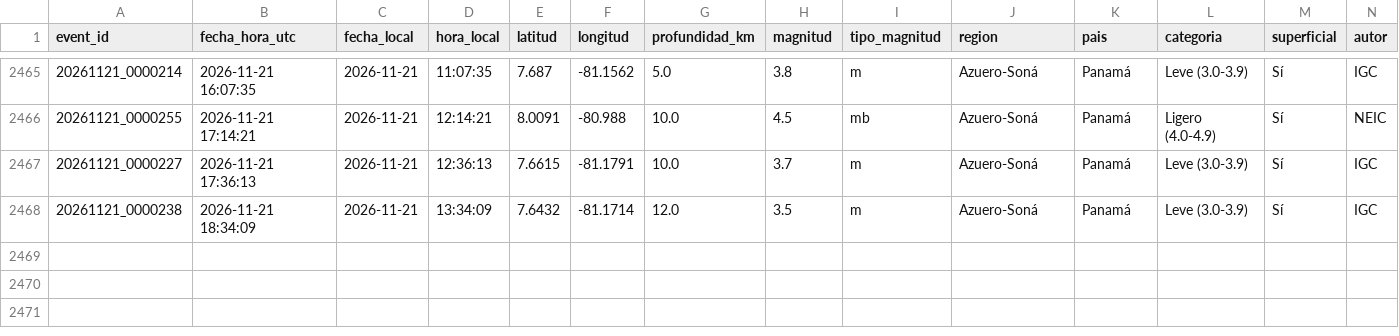
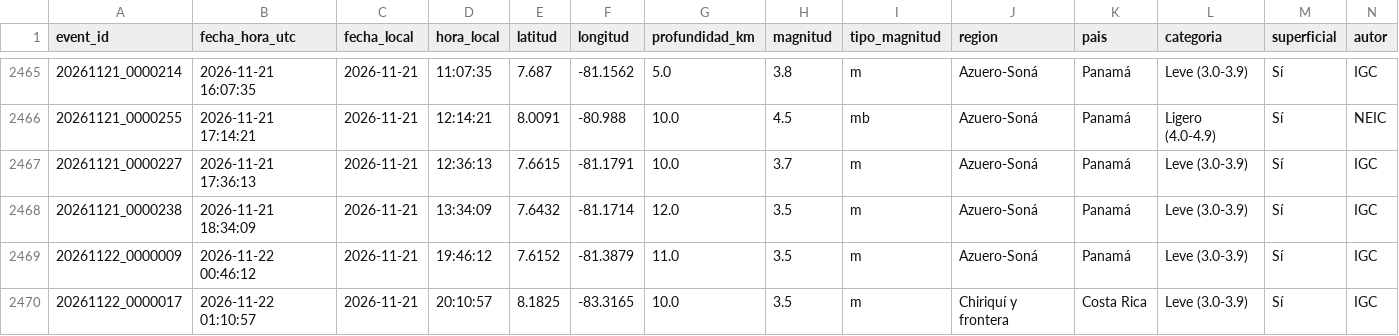
Before and after one commit to Margelinho/sismos-panama, a CSV file: data/sismos.csv, drawn as a sheet; only a part is shown, gaps mark what is left out; rows hold the shown columns only; the diff names each change by its address in the sheet, - before the commit and + after, or states it on an @@ line.

```diff
--- a/data/sismos.csv
+++ b/data/sismos.csv
+row 2469: 20261122_0000009 | 2026-11-22 00:46:12 | 2026-11-21 | 19:46:12 | 7.6152 | -81.3879 | 11.0 | 3.5 | m | Azuero-Soná | Panamá | Leve (3.0-3.9) | Sí | IGC
+row 2470: 20261122_0000017 | 2026-11-22 01:10:57 | 2026-11-21 | 20:10:57 | 8.1825 | -83.3165 | 10.0 | 3.5 | m | Chiriquí y frontera | Costa Rica | Leve (3.0-3.9) | Sí | IGC
```
